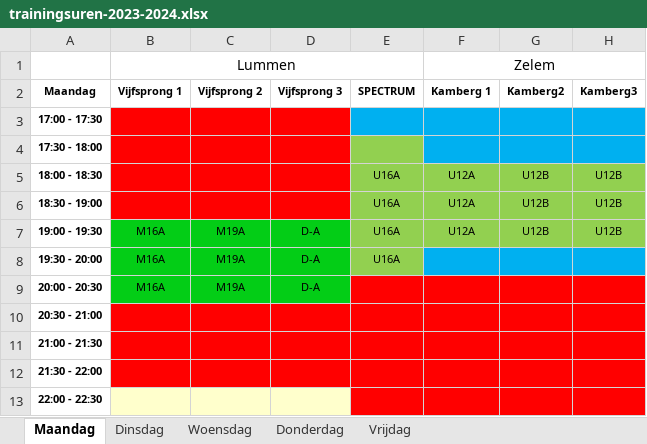
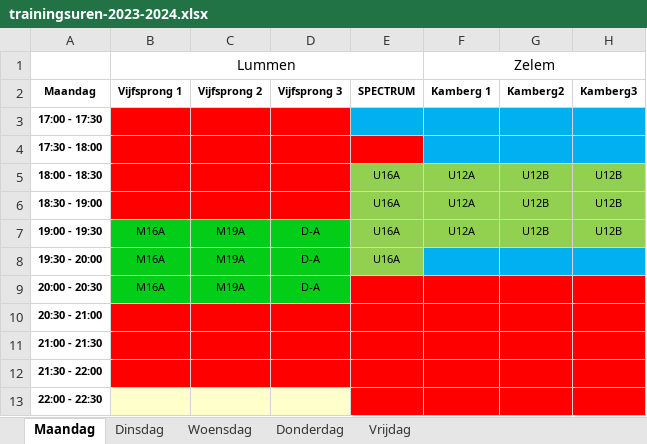
Before and after one commit to BasketLummen/Website, an Excel workbook: _content/training/2023/trainingsuren-2023-2024.xlsx, sheet Maandag, drawn as a sheet; values as stored, in another font and other column widths than the file's, no borders; table styles not drawn; the diff names each change by its address in the sheet, - before the commit and + after, or states it on an @@ line.

Commit message:
update maandag spectrum

```diff
--- a/_content/training/2023/trainingsuren-2023-2024.xlsx (sheet Maandag)
+++ b/_content/training/2023/trainingsuren-2023-2024.xlsx (sheet Maandag)
-E4 fill: #92D050
+E4 fill: #FF0000
```
